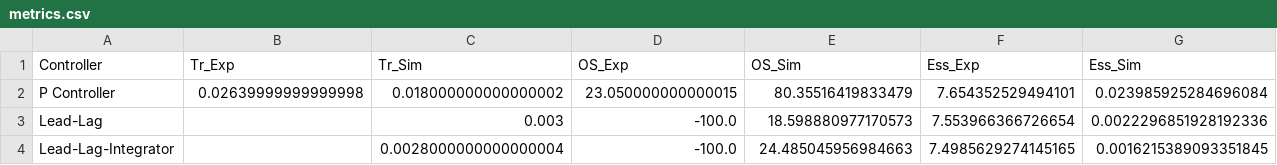
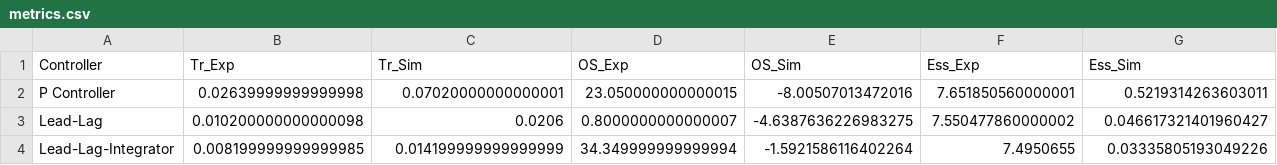
Before and after one commit to AetheRZX/mech_467, a CSV file: lab2/report2/metrics.csv, drawn as a sheet.

```diff
--- a/lab2/report2/metrics.csv
+++ b/lab2/report2/metrics.csv
@@ -1,4 +1,4 @@
 Controller,Tr_Exp,Tr_Sim,OS_Exp,OS_Sim,Ess_Exp,Ess_Sim
-P Controller,0.02639999999999998,0.018000000000000002,23.050000000000015,80.35516419833479,7.654352529494101,0.023985925284696084
-Lead-Lag,,0.003,-100.0,18.598880977170573,7.553966366726654,0.0022296851928192336
-Lead-Lag-Integrator,,0.0028000000000000004,-100.0,24.485045956984663,7.4985629274145165,0.0016215389093351845
+P Controller,0.02639999999999998,0.07020000000000001,23.050000000000015,-8.00507013472016,7.651850560000001,0.5219314263603011
+Lead-Lag,0.010200000000000098,0.0206,0.8000000000000007,-4.6387636226983275,7.550477860000002,0.046617321401960427
+Lead-Lag-Integrator,0.008199999999999985,0.014199999999999999,34.349999999999994,-1.5921586116402264,7.4950655,0.03335805193049226
```
Also changed, not shown: 10 other files.
